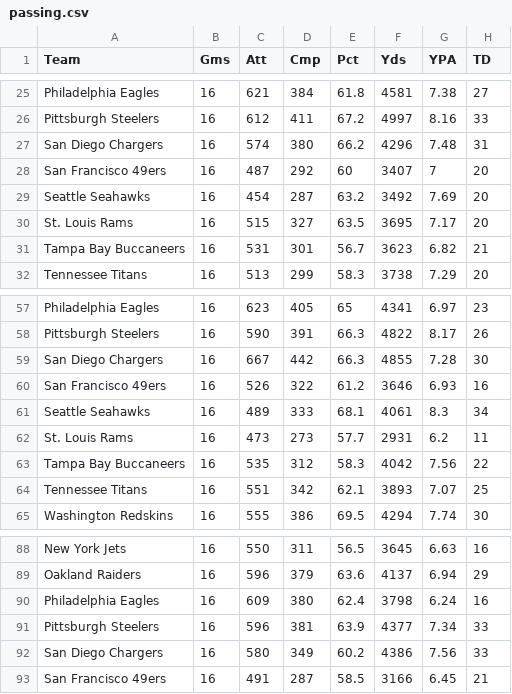
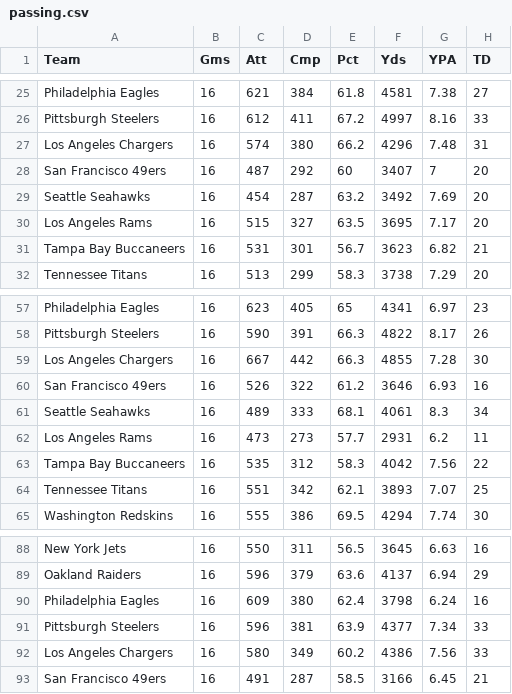
Before and after one commit to dieterdewit/MINERIA-DE-DATOS-Proyecto-Analisis-Exploratorio, a CSV file: mineria nfl/ofensiva/all/passing.csv, drawn as a sheet; only a part is shown, gaps mark what is left out; the diff names each change by its address in the sheet, - before the commit and + after, or states it on an @@ line.

```diff
--- a/mineria nfl/ofensiva/all/passing.csv
+++ b/mineria nfl/ofensiva/all/passing.csv
-A27 (Team): San Diego Chargers
+A27 (Team): Los Angeles Chargers
-A30 (Team): St. Louis Rams
+A30 (Team): Los Angeles Rams
-A59 (Team): San Diego Chargers
+A59 (Team): Los Angeles Chargers
-A62 (Team): St. Louis Rams
+A62 (Team): Los Angeles Rams
-A92 (Team): San Diego Chargers
+A92 (Team): Los Angeles Chargers
```
Also changed, not shown: 1 other file.
